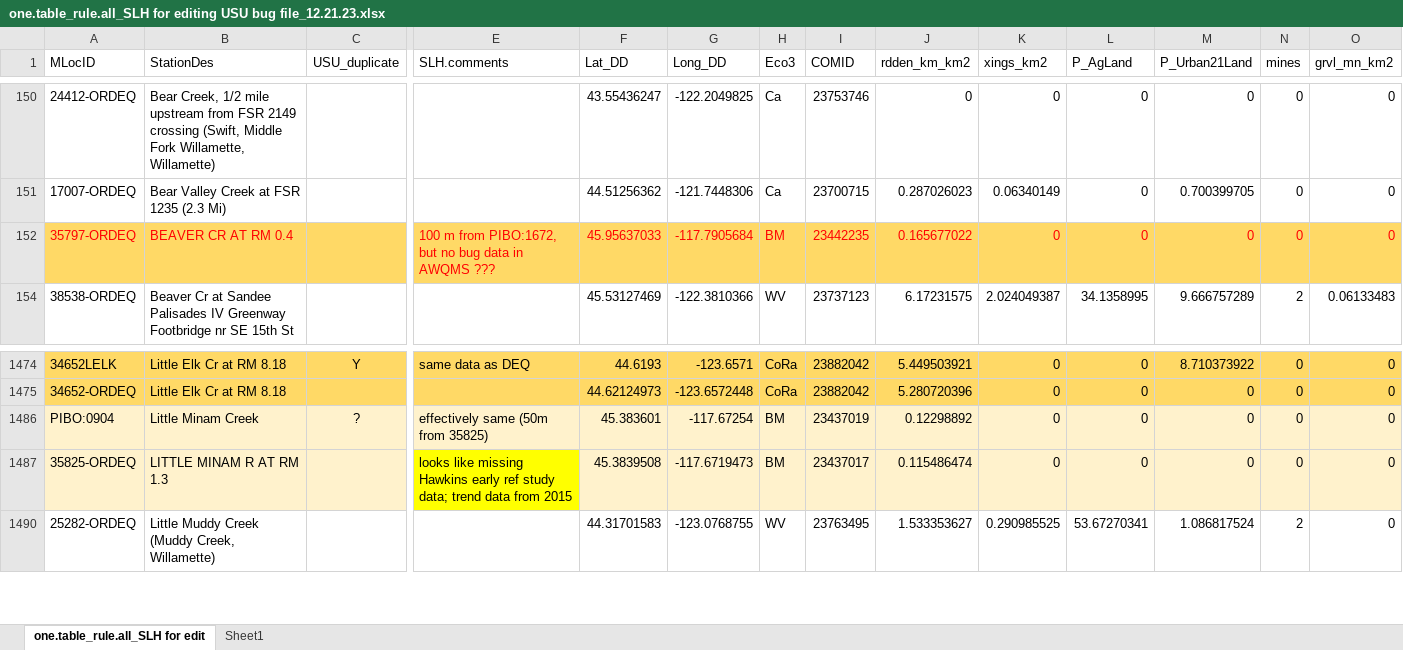
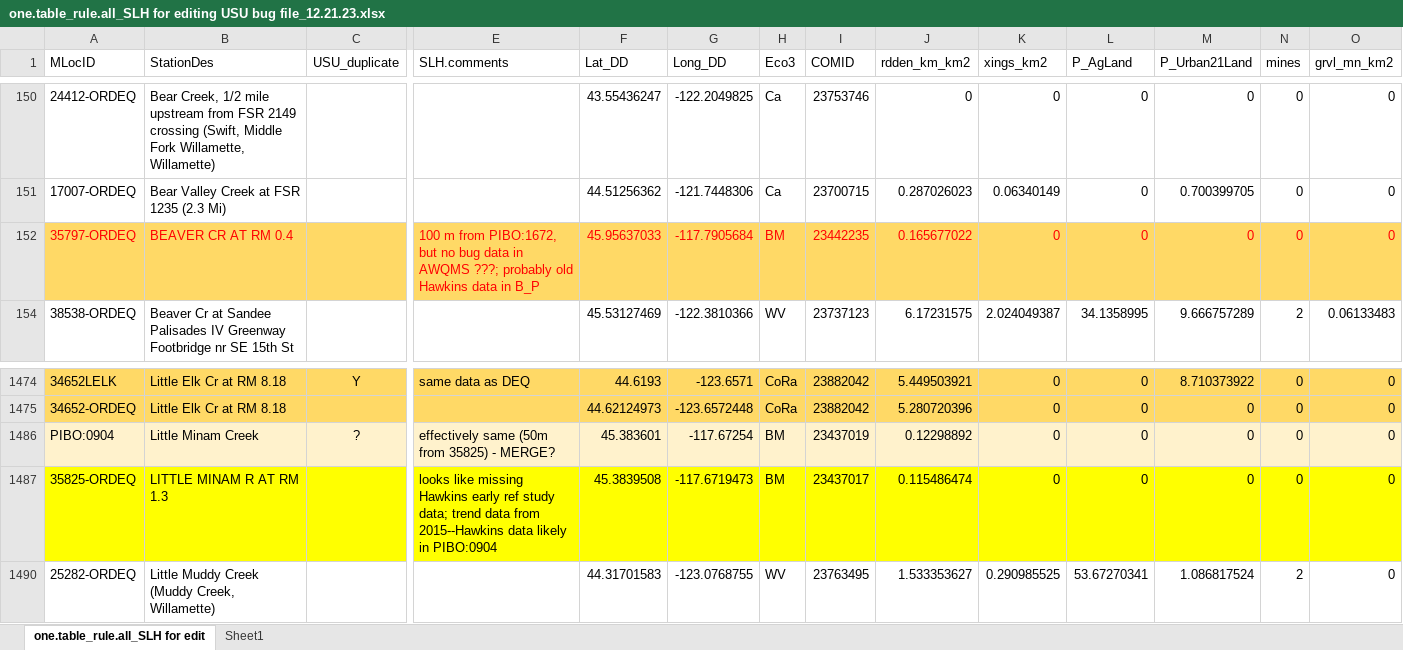
Before and after one commit to DEQlmerric/BioMonORDEQ, an Excel workbook: bugs analyses/RIVPACS_2022/USU bug data/one.table_rule.all_SLH for editing USU bug file_12.21.23.xlsx, sheet one.table_rule.all_SLH for edit, drawn as a sheet; only a part is shown, gaps mark what is left out; values as stored, in another font and other column widths than the file's, no borders; the diff covers the shown part only; the diff names each change by its address in the sheet, - before the commit and + after, or states it on an @@ line.

Commit message:
usu data editing

```diff
--- a/bugs analyses/RIVPACS_2022/USU bug data/one.table_rule.all_SLH for editing USU bug file_12.21.23.xlsx (sheet one.table_rule.all_SLH for edit)
+++ b/bugs analyses/RIVPACS_2022/USU bug data/one.table_rule.all_SLH for editing USU bug file_12.21.23.xlsx (sheet one.table_rule.all_SLH for edit)
-E152 (SLH.comments): …in AWQMS ???
+E152 (SLH.comments): …in AWQMS ???; probably old Hawkins data in B_P
-E1486 (SLH.comments): effectively same (50m from 35825)
+E1486 (SLH.comments): effectively same (50m from 35825) - MERGE?
-A1487:C1487 fill: #FFF2CC
+A1487:C1487 fill: #FFFF00
-E1487 (SLH.comments): …data from 2015
+E1487 (SLH.comments): …data from 2015--Hawkins data likely in PIBO:0904
-F1487:O1487 fill: #FFF2CC
+F1487:O1487 fill: #FFFF00
```
Also changed, not shown: cell formats elsewhere in this sheet, 2 other files.
